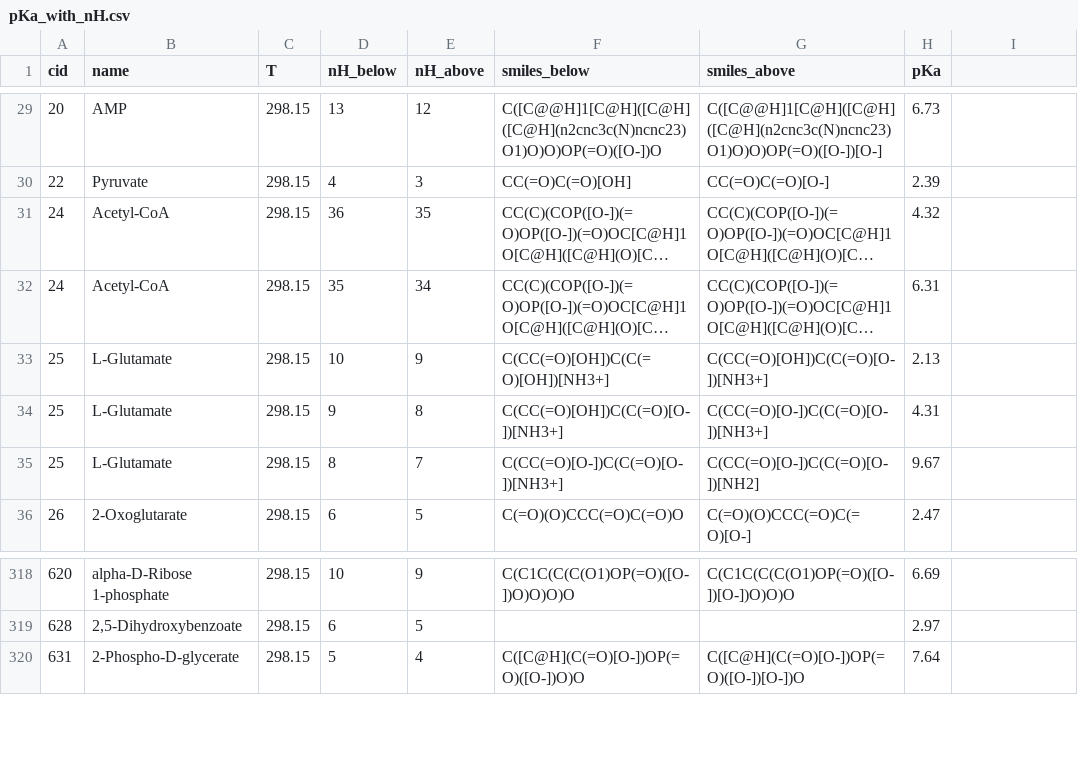
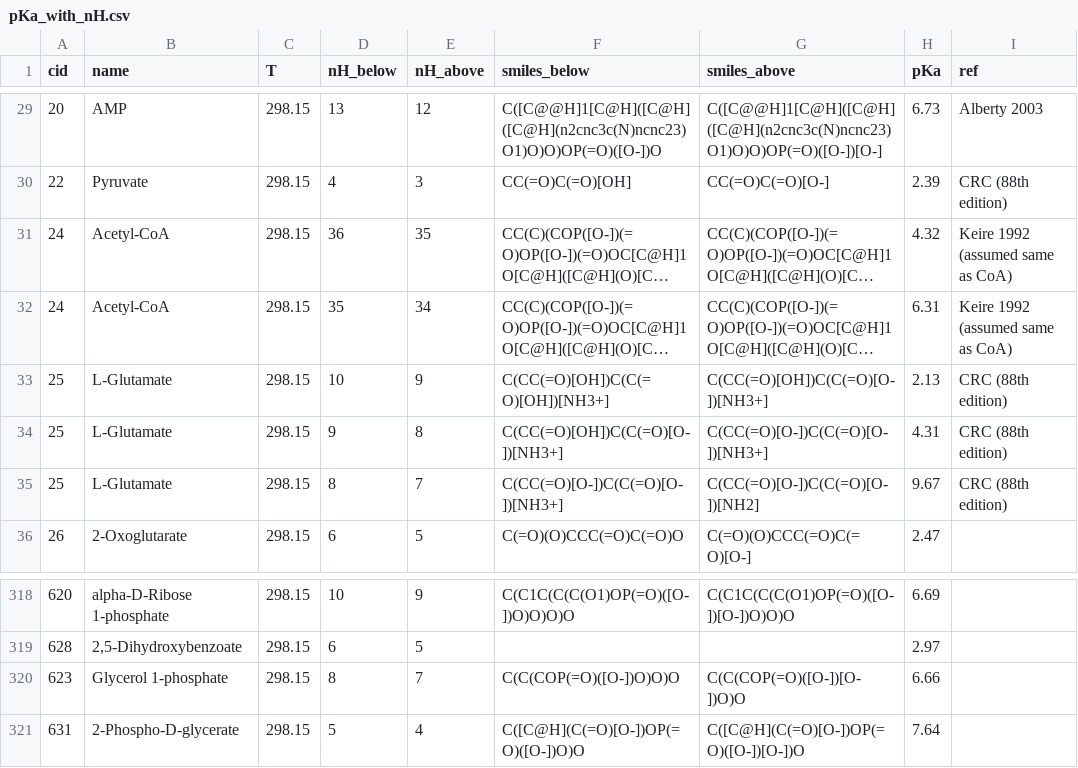
Before and after one commit to eladnoor/milo-lab, a CSV file: trunk/data/thermodynamics/pKa_with_nH.csv, drawn as a sheet; only a part is shown, gaps mark what is left out; long unchanged cells end in …; the diff covers the shown part only; the diff names each change by its address in the sheet, - before the commit and + after, or states it on an @@ line.

```diff
--- a/trunk/data/thermodynamics/pKa_with_nH.csv
+++ b/trunk/data/thermodynamics/pKa_with_nH.csv
-I1: (empty)
+I1: ref
-I29 (ref): (empty)
+I29 (ref): Alberty 2003
-I30 (ref): (empty)
+I30 (ref): CRC (88th edition)
-I31:I32 (ref): (empty)
+I31:I32 (ref): Keire 1992 (assumed same as CoA)
-I33:I35 (ref): (empty)
+I33:I35 (ref): CRC (88th edition)
+row 320: 623 | Glycerol 1-phosphate | 298.15 | 8 | 7 | C(C(COP(=O)([O-])O)O)O | C(C(COP(=O)([O-])[O-])O)O | 6.66
```
Also changed, not shown: 22 edited cells elsewhere in this file, trunk/data/thermodynamics/alberty_pseudoisomers.csv, 9 other files.
